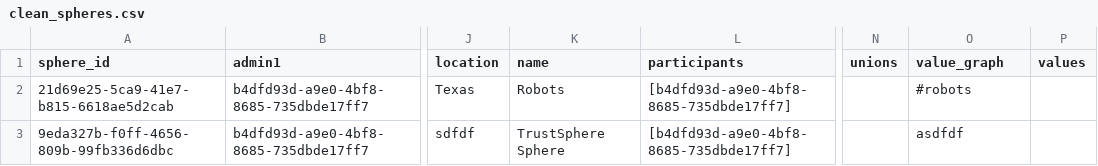
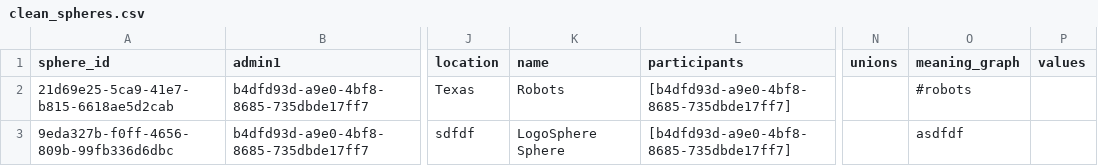
Before and after one commit to ekoori/LogoSphere, a CSV file: database/dummy_data/clean_spheres.csv, drawn as a sheet; only a part is shown, gaps mark what is left out; the diff names each change by its address in the sheet, - before the commit and + after, or states it on an @@ line.

```diff
--- a/database/dummy_data/clean_spheres.csv
+++ b/database/dummy_data/clean_spheres.csv
-O1: value_graph
+O1: meaning_graph
-K3 (name): TrustSphere Sphere
+K3 (name): LogoSphere Sphere
```
Also changed, not shown: database/dummy_data/clean_users.csv, 43 other files.
